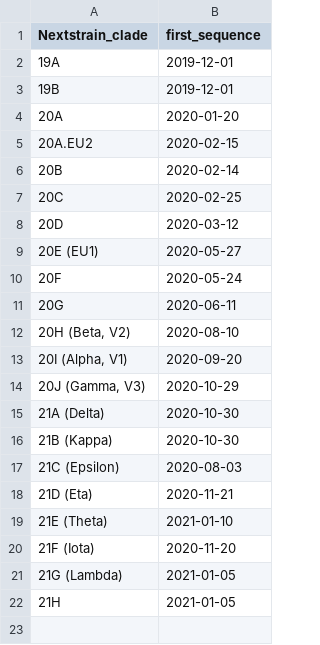
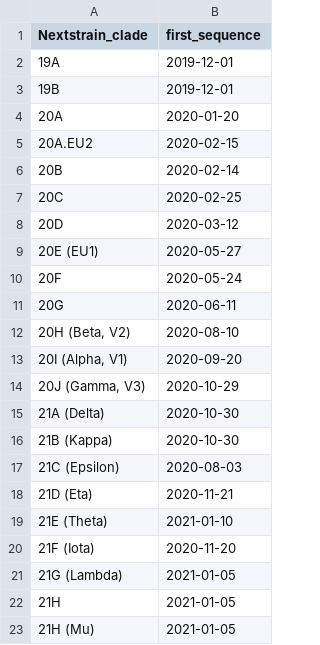
Before and after one commit to ms609/ncov, a TSV file: defaults/clade_emergence_dates.tsv, drawn as a sheet.

Commit message:
update 21H clade emergence label

```diff
--- a/defaults/clade_emergence_dates.tsv
+++ b/defaults/clade_emergence_dates.tsv
@@ -22 +22,2 @@ Nextstrain_clade	first_sequence
 21H	2021-01-05
+21H (Mu)	2021-01-05
```
